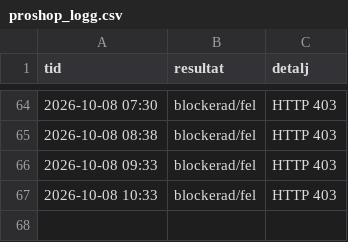
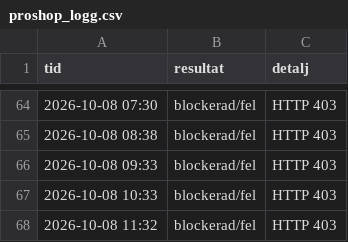
Before and after one commit to m8jswknhvg-alt/Ps5-bevakning, a CSV file: proshop_logg.csv, drawn as a sheet; only a part is shown, gaps mark what is left out; the diff names each change by its address in the sheet, - before the commit and + after, or states it on an @@ line.

```diff
--- a/proshop_logg.csv
+++ b/proshop_logg.csv
+row 68: 2026-10-08 11:32 | blockerad/fel | HTTP 403
```
